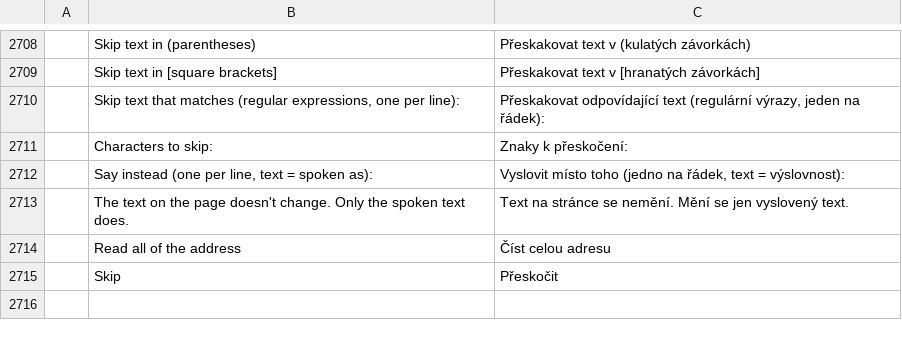
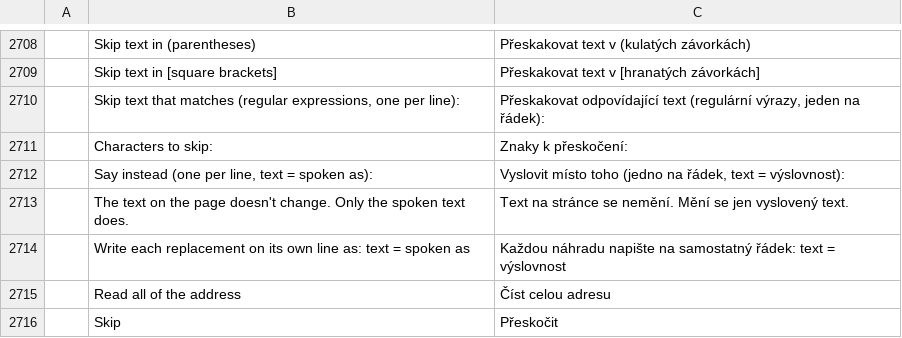
Before and after one commit to alex-ctms/wordcraft, a TSV file: crates/ui-egui/src/i18n/cs.tsv, drawn as a sheet; only a part is shown, gaps mark what is left out; the diff names each change by its address in the sheet, - before the commit and + after, or states it on an @@ line.

```diff
--- a/crates/ui-egui/src/i18n/cs.tsv
+++ b/crates/ui-egui/src/i18n/cs.tsv
+row 2714:  | Write each replacement on its own line as: text = spoken as | Každou náhradu napište na samostatný řádek: text = výslovnost
```
Also changed, not shown: crates/ui-egui/src/i18n/bg.tsv, crates/ui-egui/src/i18n/hr.tsv, 8 other files.
